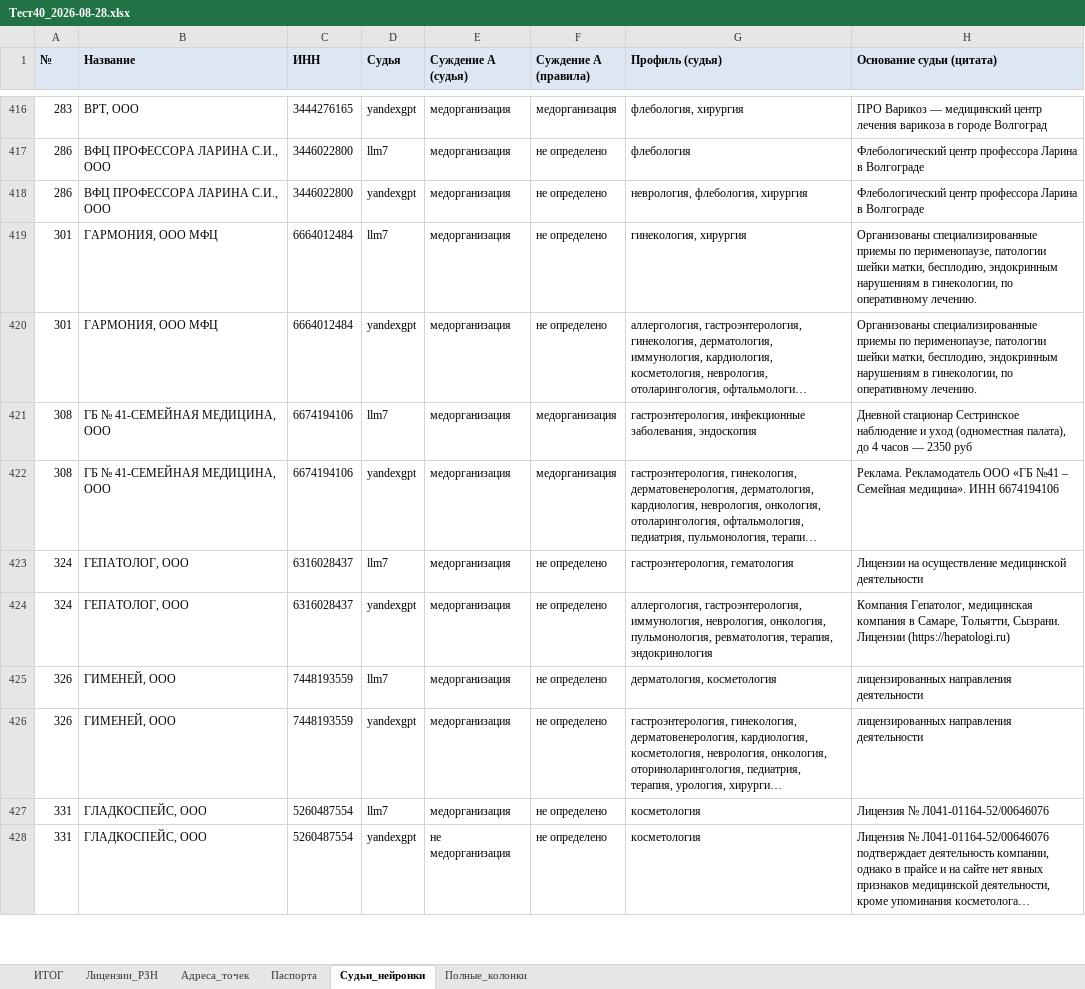
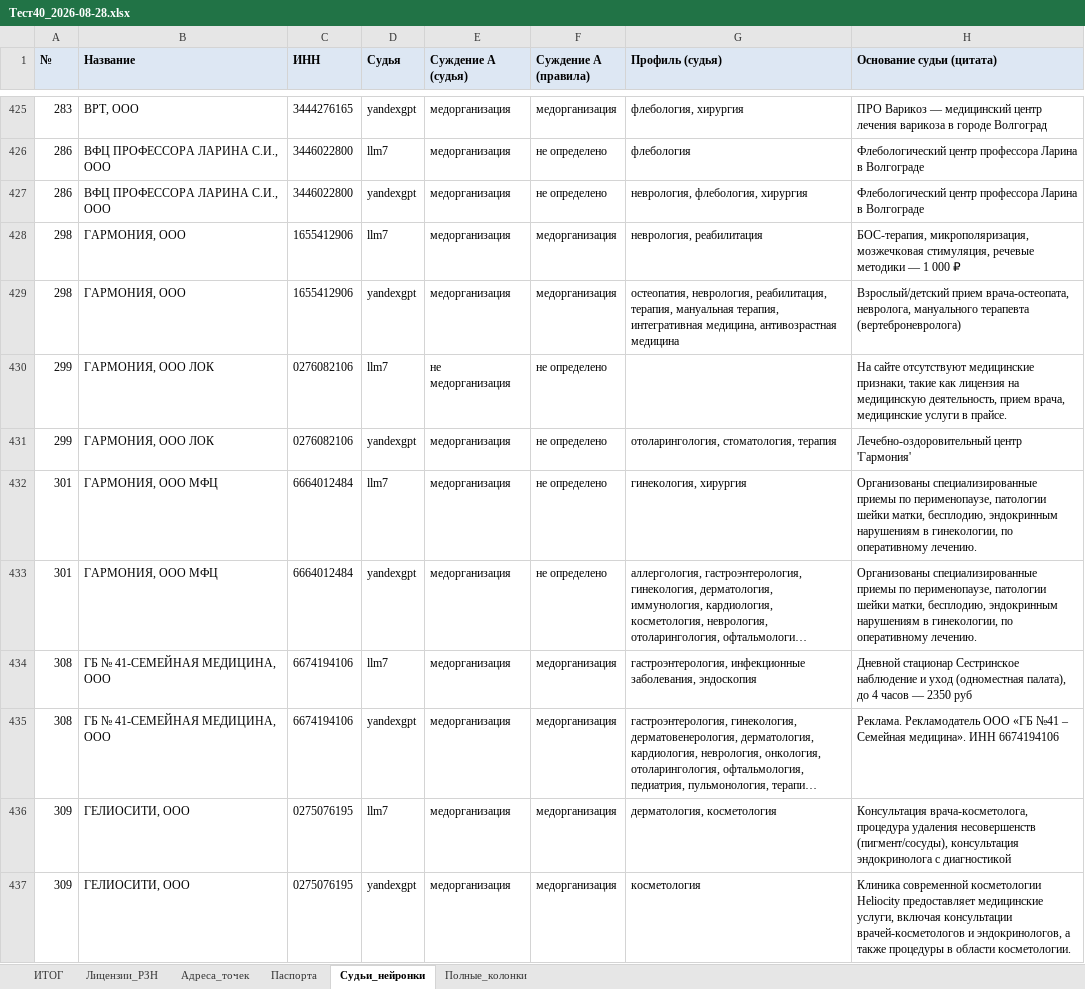
Before and after one commit to ddinnovationhub/Chistaya_kozha_research, an Excel workbook: output/Тест40_2026-08-28.xlsx, sheet Судьи_нейронки, drawn as a sheet; only a part is shown, gaps mark what is left out; the shorter side is filled out with more unchanged rows; long unchanged cells end in …; values as stored, in another font and other column widths than the file's, no borders; the diff covers the shown part only; the diff names each change by its address in the sheet, - before the commit and + after, or states it on an @@ line.

```diff
--- a/output/Тест40_2026-08-28.xlsx (sheet Судьи_нейронки)
+++ b/output/Тест40_2026-08-28.xlsx (sheet Судьи_нейронки)
+row 428: 298 | ГАРМОНИЯ, ООО | 1655412906 | llm7 | медорганизация | медорганизация | неврология, реабилитация | БОС-терапия, микрополяризация, мозжечковая стимуляция, речевые методики — 1 000 ₽
+row 429: 298 | ГАРМОНИЯ, ООО | 1655412906 | yandexgpt | медорганизация | медорганизация | остеопатия, неврология, реабилитация, терапия, мануальная терапия, интегративная медицина, антивозрастная медицина | Взрослый/детский прием врача-остеопата, невролога, мануального терапевта (вертеброневролога)
+row 430: 299 | ГАРМОНИЯ, ООО ЛОК | 0276082106 | llm7 | не медорганизация | не определено |  | На сайте отсутствуют медицинские признаки, такие как лицензия на медицинскую деятельность, прием врача, медицинские услуги в прайсе.
+row 431: 299 | ГАРМОНИЯ, ООО ЛОК | 0276082106 | yandexgpt | медорганизация | не определено | отоларингология, стоматология, терапия | Лечебно-оздоровительный центр 'Гармония'
+row 436: 309 | ГЕЛИОСИТИ, ООО | 0275076195 | llm7 | медорганизация | медорганизация | дерматология, косметология | Консультация врача-косметолога, процедура удаления несовершенств (пигмент/сосуды), консультация эндокринолога с диагностикой
+row 437: 309 | ГЕЛИОСИТИ, ООО | 0275076195 | yandexgpt | медорганизация | медорганизация | косметология | Клиника современной косметологии Heliocity предоставляет медицинские услуги, включая консультации врачей-косметологов и эндокринологов, а также процедуры в области косметологии.
```
Also changed, not shown: 23 added rows elsewhere in this sheet, sheet Полные_колонки, sheet ИТОГ, sheet Паспорта, sheet Адреса_точек, 1 other file.
